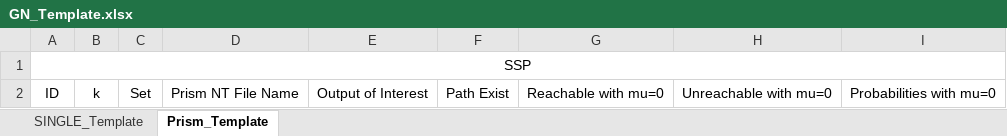
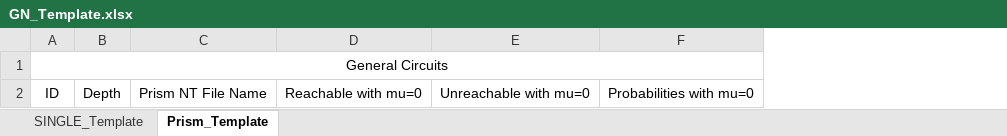
Before and after one commit to msamedina/bionetverification, an Excel workbook: Template/GN_Template.xlsx, sheet Prism_Template, drawn as a sheet; only a part is shown; values as stored, in another font and other column widths than the file's, no borders; removed rows and columns are numbered as before the commit, all else as after; the diff names each change by its address in the sheet, - before the commit and + after, or states it on an @@ line.

Commit message:
Integrate Prism into General Circuit

```diff
--- a/Template/GN_Template.xlsx (sheet Prism_Template)
+++ b/Template/GN_Template.xlsx (sheet Prism_Template)
-column B, row 2: k
-column C, row 2: Set
+column B, row 2: Depth
-column E, row 2: Output of Interest
-column F, row 2: Path Exist
-A1: SSP
+A1: General Circuits
```
Also changed, not shown: 6 other files.
